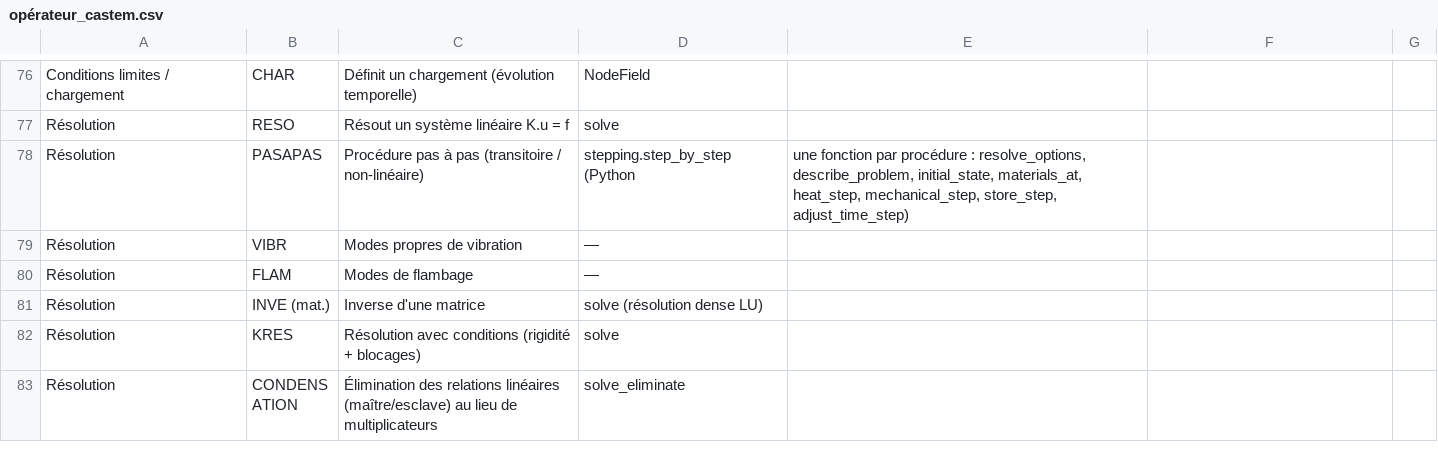
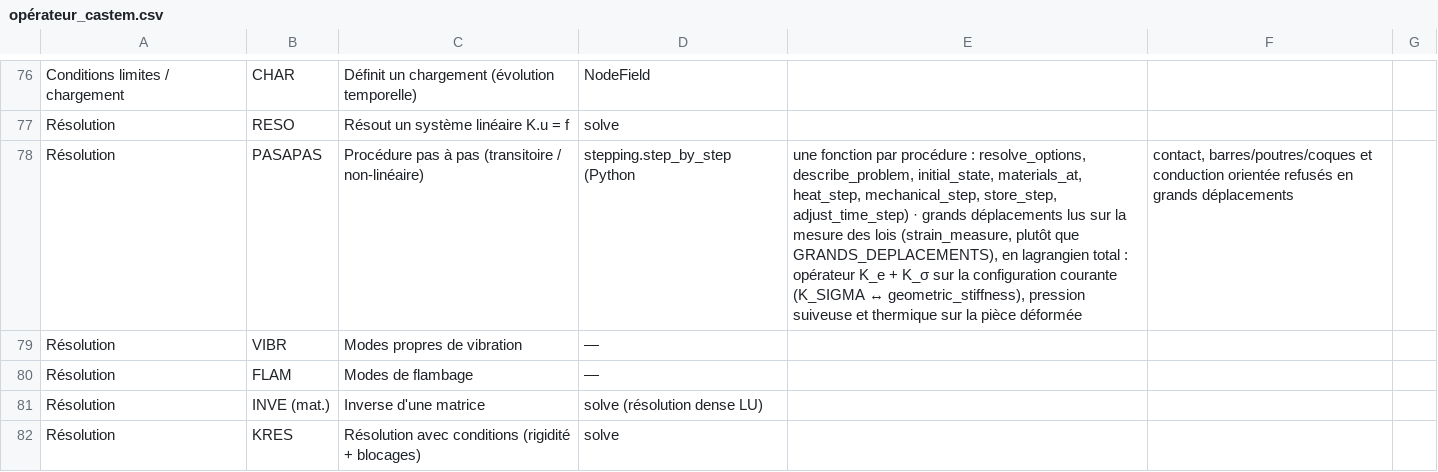
Before and after one commit to Pyrucast/pyrucast, a CSV file: opérateur_castem.csv, drawn as a sheet; only a part is shown, gaps mark what is left out; the shorter side is filled out with more unchanged rows.

```diff
--- a/opérateur_castem.csv
+++ b/opérateur_castem.csv
@@ -77,3 +77,3 @@ Conditions limites / chargement;CHAR;Définit un chargement (évolution temporel
 Résolution;RESO;Résout un système linéaire K.u = f;solve
-Résolution;PASAPAS;Procédure pas à pas (transitoire / non-linéaire);stepping.step_by_step (Python ; une fonction par procédure : resolve_options, describe_problem, initial_state, materials_at, heat_step, mechanical_step, store_step, adjust_time_step)
+Résolution;PASAPAS;Procédure pas à pas (transitoire / non-linéaire);stepping.step_by_step (Python ; une fonction par procédure : resolve_options, describe_problem, initial_state, materials_at, heat_step, mechanical_step, store_step, adjust_time_step) · grands déplacements lus sur la mesure des lois (strain_measure, plutôt que GRANDS_DEPLACEMENTS), en lagrangien total : opérateur K_e + K_σ sur la configuration courante (K_SIGMA ↔ geometric_stiffness), pression suiveuse et thermique sur la pièce déformée ; contact, barres/poutres/coques et conduction orientée refusés en grands déplacements
 Résolution;VIBR;Modes propres de vibration;—
```
Also changed, not shown: 12 other files.
